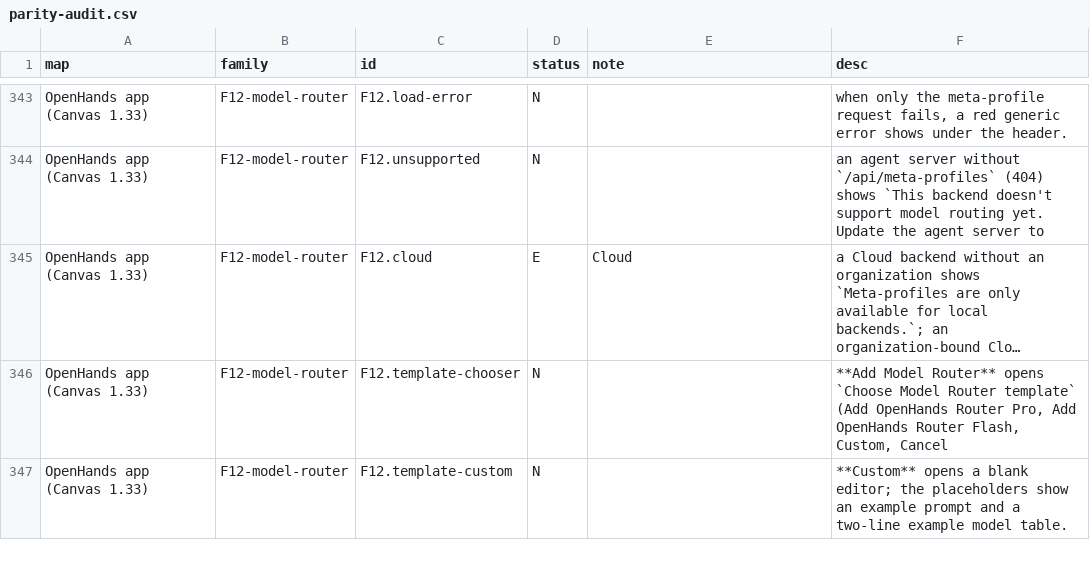
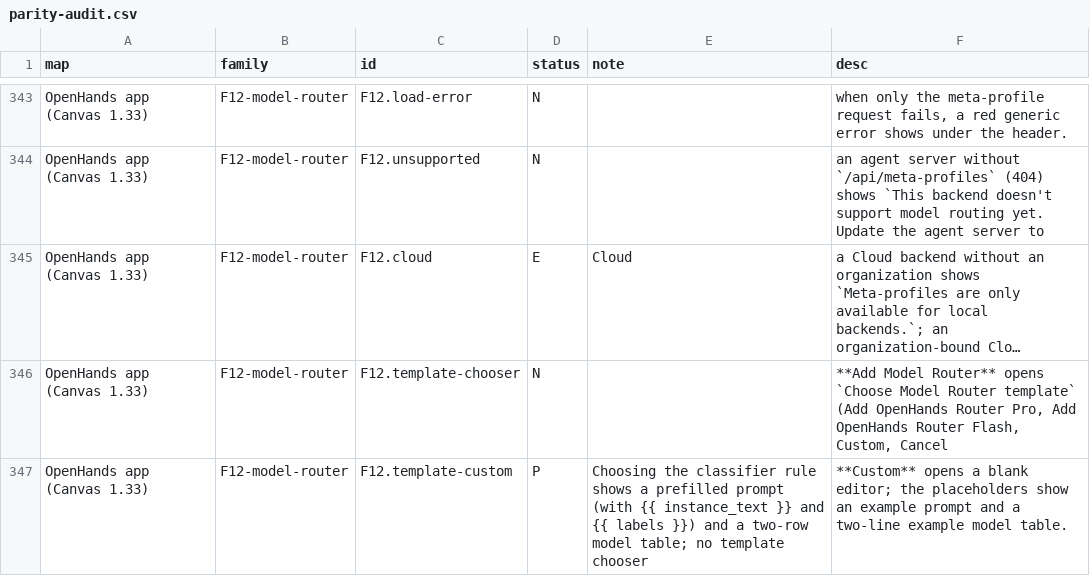
Before and after one commit to vortemain/dikdik, a CSV file: docs/parity-audit.csv, drawn as a sheet; only a part is shown, gaps mark what is left out; long unchanged cells end in …; the diff covers the shown part only; the diff names each change by its address in the sheet, - before the commit and + after, or states it on an @@ line.

```diff
--- a/docs/parity-audit.csv
+++ b/docs/parity-audit.csv
-D347 (status): N
+D347 (status): P
-E347 (note): (empty)
+E347 (note): Choosing the classifier rule shows a prefilled prompt (with {{ instance_text }} and {{ labels }}) and a two-row model table; no template chooser
```
Also changed, not shown: 59 edited cells elsewhere in this file, 29 other files.
